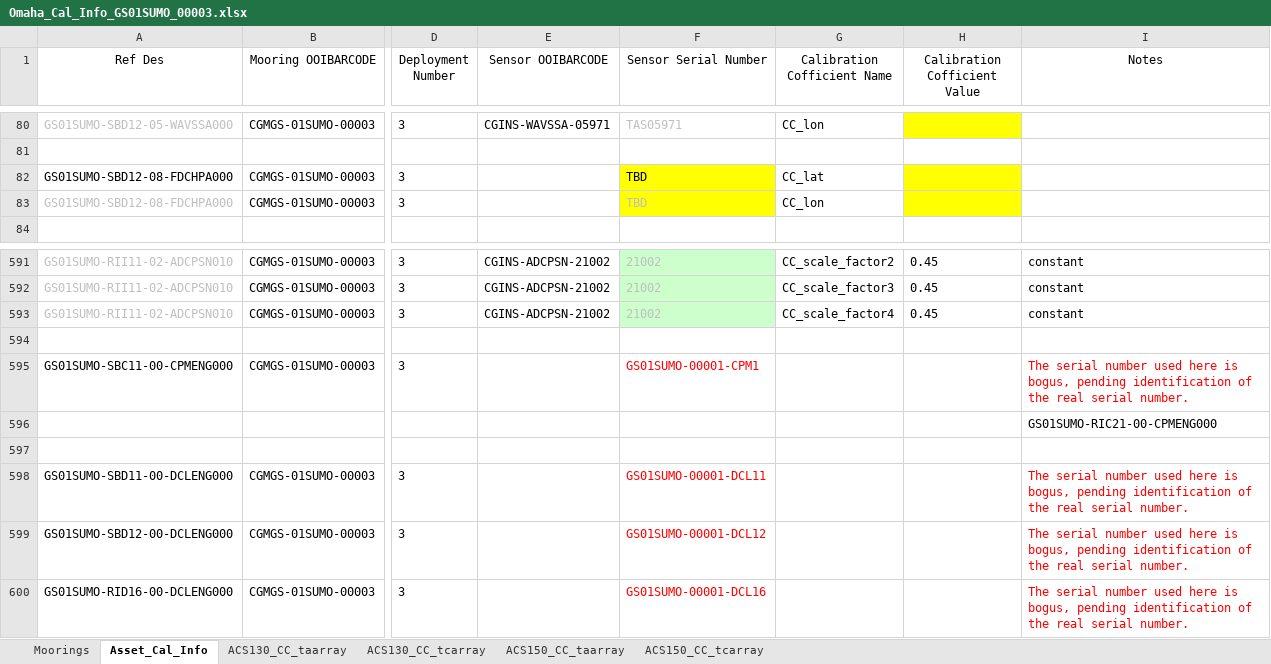
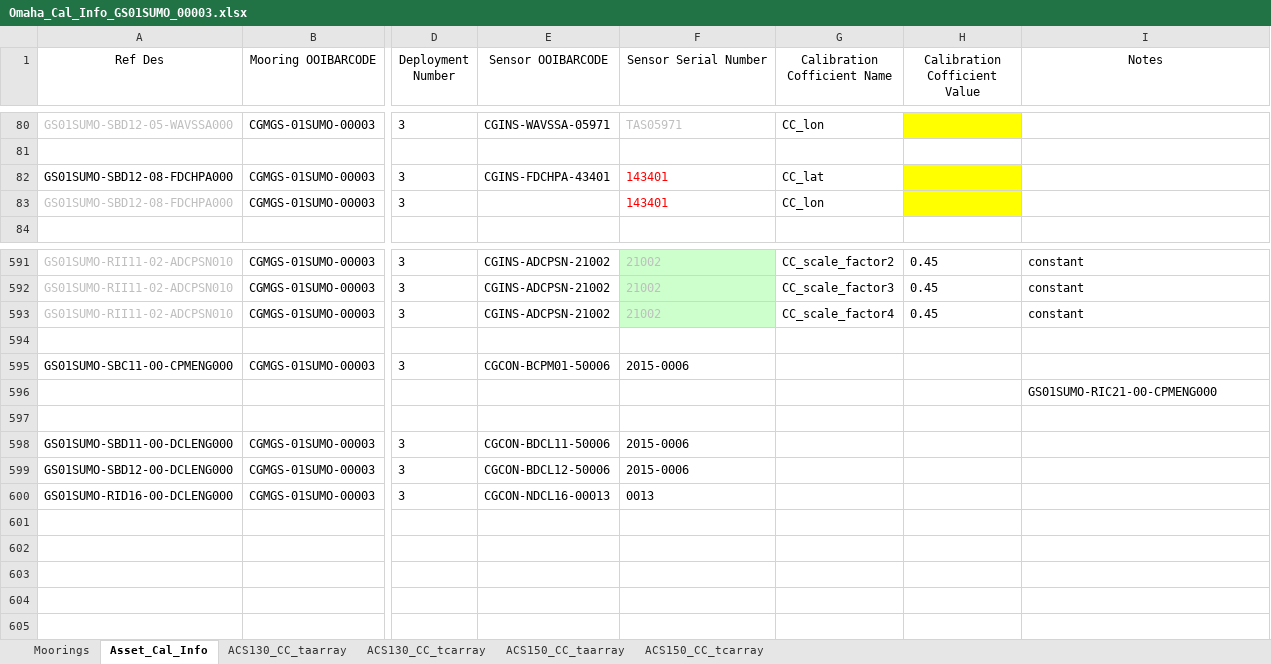
Before and after one commit to oceanobservatories/asset-management, an Excel workbook: ARCHIVE/deployment/Omaha_Cal_Info_GS01SUMO_00003.xlsx, sheet Asset_Cal_Info, drawn as a sheet; only a part is shown, gaps mark what is left out; values as stored, in another font and other column widths than the file's, no borders; the diff names each change by its address in the sheet, - before the commit and + after, or states it on an @@ line.

Commit message:
WHOI provided updated old-format cal sheets
WHOI provided updated old-format cal sheets for GA01SUMO_00003 and
GS01SUMO_00003

```diff
--- a/ARCHIVE/deployment/Omaha_Cal_Info_GS01SUMO_00003.xlsx (sheet Asset_Cal_Info)
+++ b/ARCHIVE/deployment/Omaha_Cal_Info_GS01SUMO_00003.xlsx (sheet Asset_Cal_Info)
-E82 (Sensor OOIBARCODE): (empty)
+E82 (Sensor OOIBARCODE): CGINS-FDCHPA-43401
-F82:F83 (Sensor Serial Number): TBD
+F82:F83 (Sensor Serial Number): 143401
-F82:F83 fill: #FFFF00
+F82:F83 fill: none
-F82 text colour: black
+F82 text colour: #FF0000
-F83 text colour: #BFBFBF
+F83 text colour: #FF0000
-E595 (Sensor OOIBARCODE): (empty)
+E595 (Sensor OOIBARCODE): CGCON-BCPM01-50006
-F595 (Sensor Serial Number): GS01SUMO-00001-CPM1
+F595 (Sensor Serial Number): 2015-0006
-F595 text colour: #FF0000
+F595 text colour: black
-I595 (Notes): The serial number used here is bogus, pending identification of the real serial number.
+I595 (Notes): (empty)
-E598 (Sensor OOIBARCODE): (empty)
+E598 (Sensor OOIBARCODE): CGCON-BDCL11-50006
-F598 (Sensor Serial Number): GS01SUMO-00001-DCL11
+F598 (Sensor Serial Number): 2015-0006
-F598:F600 text colour: #FF0000
+F598:F600 text colour: black
-I598:I600 (Notes): The serial number used here is bogus, pending identification of the real serial number.
+I598:I600 (Notes): (empty)
-E599 (Sensor OOIBARCODE): (empty)
+E599 (Sensor OOIBARCODE): CGCON-BDCL12-50006
-F599 (Sensor Serial Number): GS01SUMO-00001-DCL12
+F599 (Sensor Serial Number): 2015-0006
-E600 (Sensor OOIBARCODE): (empty)
+E600 (Sensor OOIBARCODE): CGCON-NDCL16-00013
-F600 (Sensor Serial Number): GS01SUMO-00001-DCL16
+F600 (Sensor Serial Number): 0013
```
Also changed, not shown: 1 other file.
